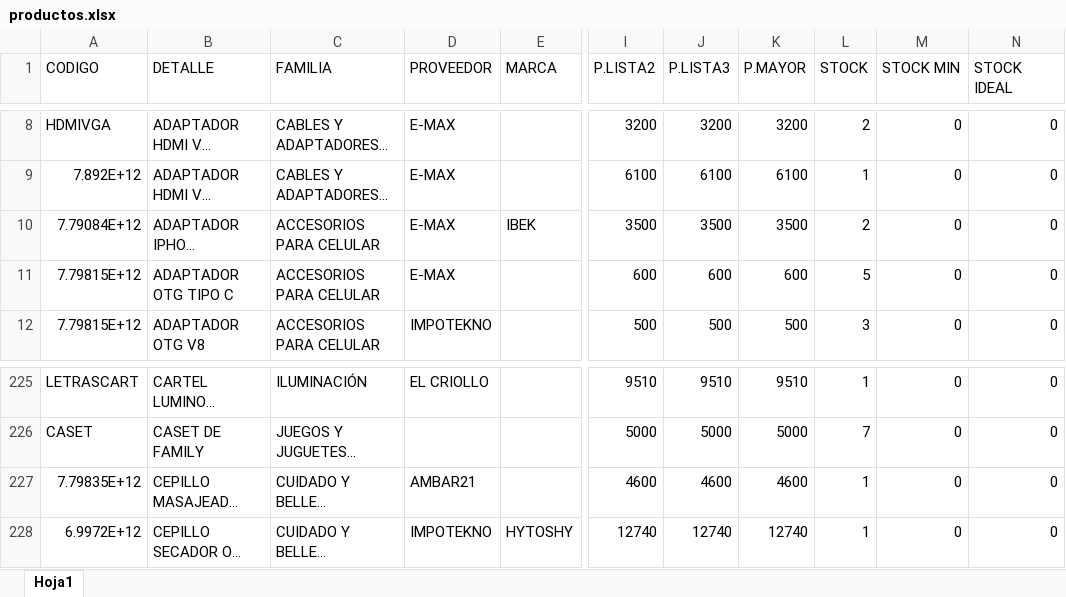
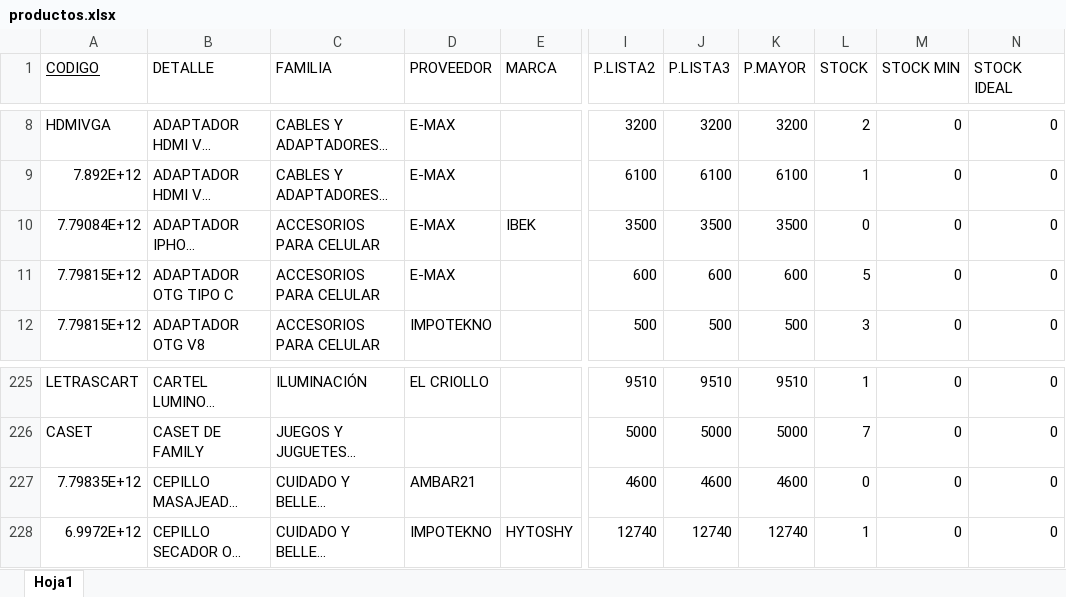
Before and after one commit to matias95ap/novacenter, an Excel workbook: tienda/productos.xlsx, sheet Hoja1, drawn as a sheet; only a part is shown, gaps mark what is left out; long unchanged cells end in …; values as stored, in another font and other column widths than the file's, no borders; the diff names each change by its address in the sheet, - before the commit and + after, or states it on an @@ line.

Commit message:
📦 Actualizar productos.xlsx

```diff
--- a/tienda/productos.xlsx (sheet Hoja1)
+++ b/tienda/productos.xlsx (sheet Hoja1)
-A1 underline: off
+A1 underline: on
-L10 (STOCK): 2
+L10 (STOCK): 0
-L227 (STOCK): 1
+L227 (STOCK): 0
```
